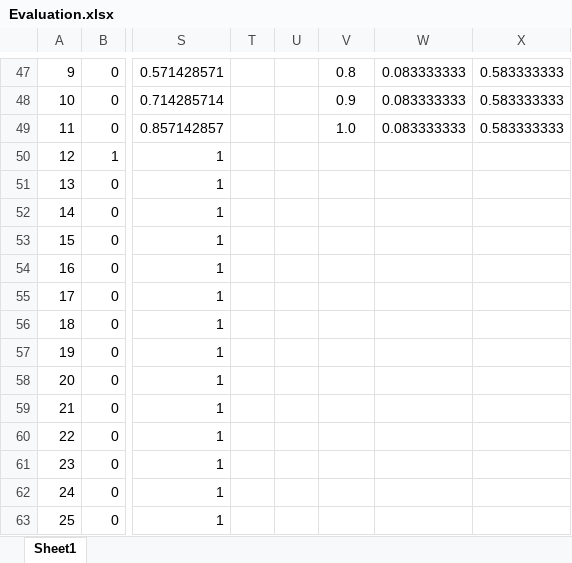
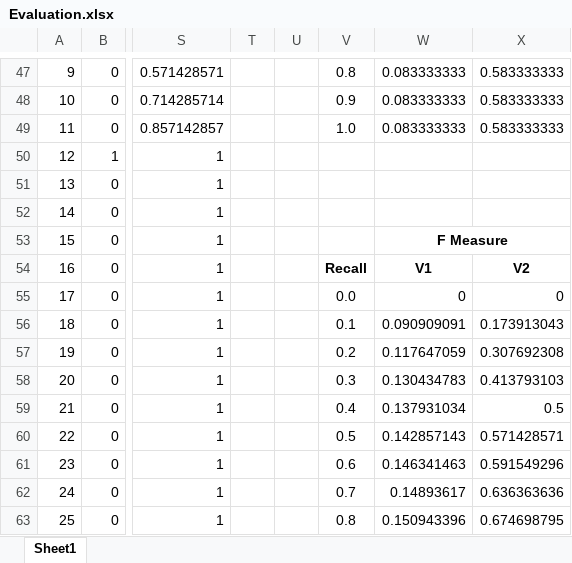
Before and after one commit to afs202005277/Football-News-Search, an Excel workbook: solr/Evaluation.xlsx, sheet Sheet1, drawn as a sheet; only a part is shown, gaps mark what is left out; values as stored, in another font and other column widths than the file's, no borders; charts and pictures not drawn; the diff covers the shown part only; the diff names each change by its address in the sheet, - before the commit and + after, or states it on an @@ line.

```diff
--- a/solr/Evaluation.xlsx (sheet Sheet1)
+++ b/solr/Evaluation.xlsx (sheet Sheet1)
-W53: (empty)
+W53: F Measure
+W53:X53 merged
-V54: (empty)
+V54: Recall
-W54: (empty)
+W54: V1
-X54: (empty)
+X54: V2
-V55: (empty)
+V55: 0.0
-W55: (empty)
+W55: 0
-X55: (empty)
+X55: 0
-V56: (empty)
+V56: 0.1
-W56: (empty)
+W56: 0.090909091
-X56: (empty)
+X56: 0.173913043
-V57: (empty)
+V57: 0.2
-W57: (empty)
+W57: 0.117647059
-X57: (empty)
+X57: 0.307692308
-V58: (empty)
+V58: 0.3
-W58: (empty)
+W58: 0.130434783
-X58: (empty)
+X58: 0.413793103
-V59: (empty)
+V59: 0.4
-W59: (empty)
+W59: 0.137931034
-X59: (empty)
+X59: 0.5
-V60: (empty)
+V60: 0.5
-W60: (empty)
+W60: 0.142857143
-X60: (empty)
+X60: 0.571428571
-V61: (empty)
+V61: 0.6
-W61: (empty)
+W61: 0.146341463
-X61: (empty)
+X61: 0.591549296
-V62: (empty)
+V62: 0.7
-W62: (empty)
+W62: 0.14893617
-X62: (empty)
+X62: 0.636363636
-V63: (empty)
+V63: 0.8
-W63: (empty)
+W63: 0.150943396
-X63: (empty)
+X63: 0.674698795
```
Also changed, not shown: 1 added row, 1 removed row, 131 edited cells, cell formats and merged cells elsewhere in this sheet, charts or pictures.
